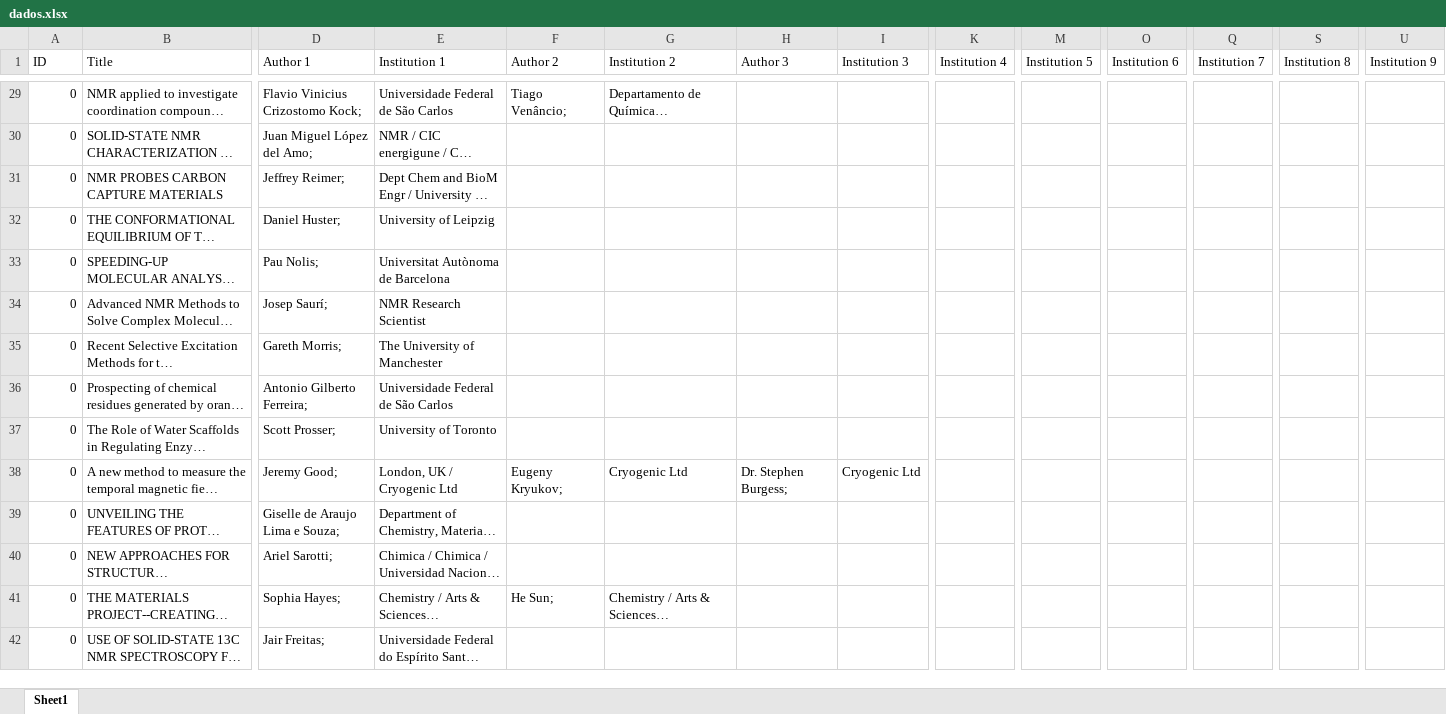
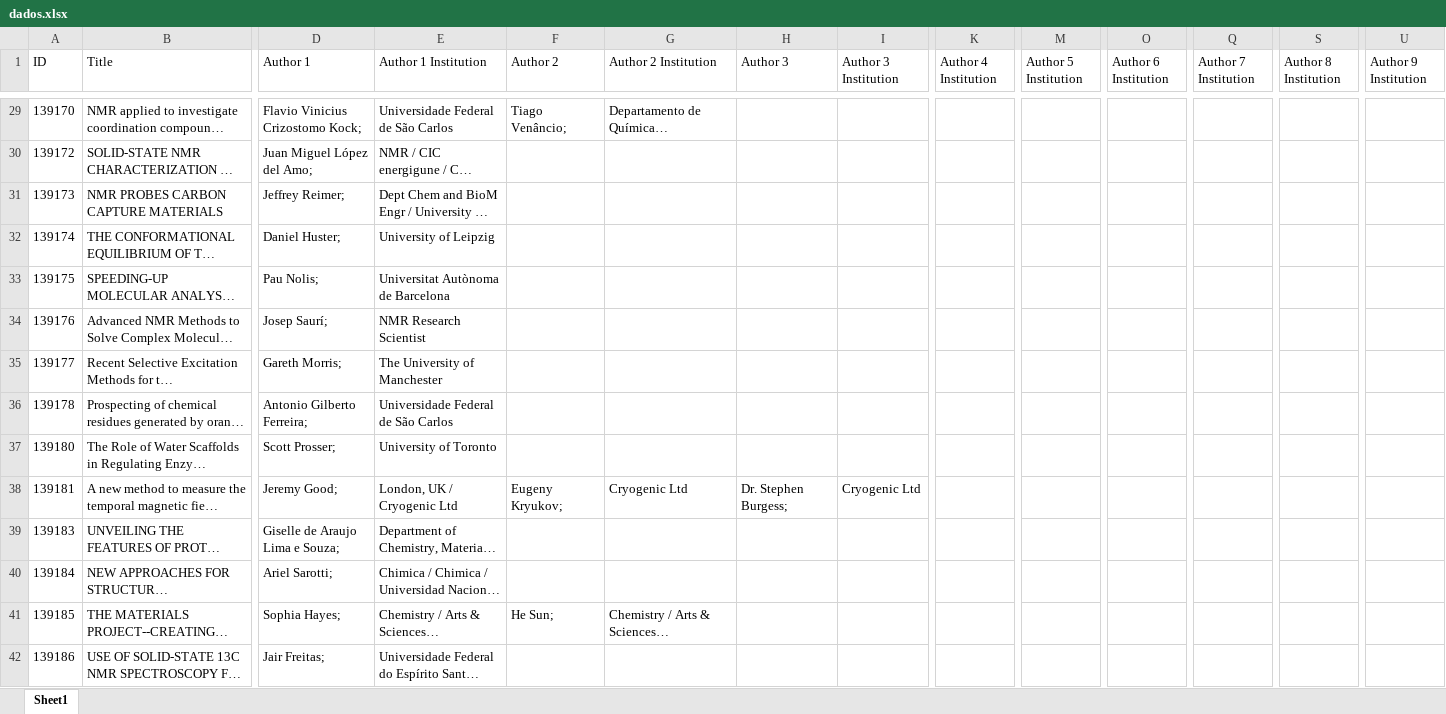
Before and after one commit to chuva-inc/exercicios-2024, an Excel workbook: php/assets/dados.xlsx, sheet Sheet1, drawn as a sheet; only a part is shown, gaps mark what is left out; long unchanged cells end in …; values as stored, in another font and other column widths than the file's, no borders; the diff covers the shown part only; the diff names each change by its address in the sheet, - before the commit and + after, or states it on an @@ line.

```diff
--- a/php/assets/dados.xlsx (sheet Sheet1)
+++ b/php/assets/dados.xlsx (sheet Sheet1)
-E1: Institution 1
+E1: Author 1 Institution
-G1: Institution 2
+G1: Author 2 Institution
-I1: Institution 3
+I1: Author 3 Institution
-K1: Institution 4
+K1: Author 4 Institution
-M1: Institution 5
+M1: Author 5 Institution
-O1: Institution 6
+O1: Author 6 Institution
-Q1: Institution 7
+Q1: Author 7 Institution
-S1: Institution 8
+S1: Author 8 Institution
-U1: Institution 9
+U1: Author 9 Institution
-A29 (ID): 0
+A29 (ID): 139170
-A30 (ID): 0
+A30 (ID): 139172
-A31 (ID): 0
+A31 (ID): 139173
-A32 (ID): 0
+A32 (ID): 139174
-A33 (ID): 0
+A33 (ID): 139175
-A34 (ID): 0
+A34 (ID): 139176
-A35 (ID): 0
+A35 (ID): 139177
-A36 (ID): 0
+A36 (ID): 139178
-A37 (ID): 0
+A37 (ID): 139180
-A38 (ID): 0
+A38 (ID): 139181
-A39 (ID): 0
+A39 (ID): 139183
-A40 (ID): 0
+A40 (ID): 139184
-A41 (ID): 0
+A41 (ID): 139185
-A42 (ID): 0
+A42 (ID): 139186
```
Also changed, not shown: 48 edited cells elsewhere in this sheet, 2 other files.
